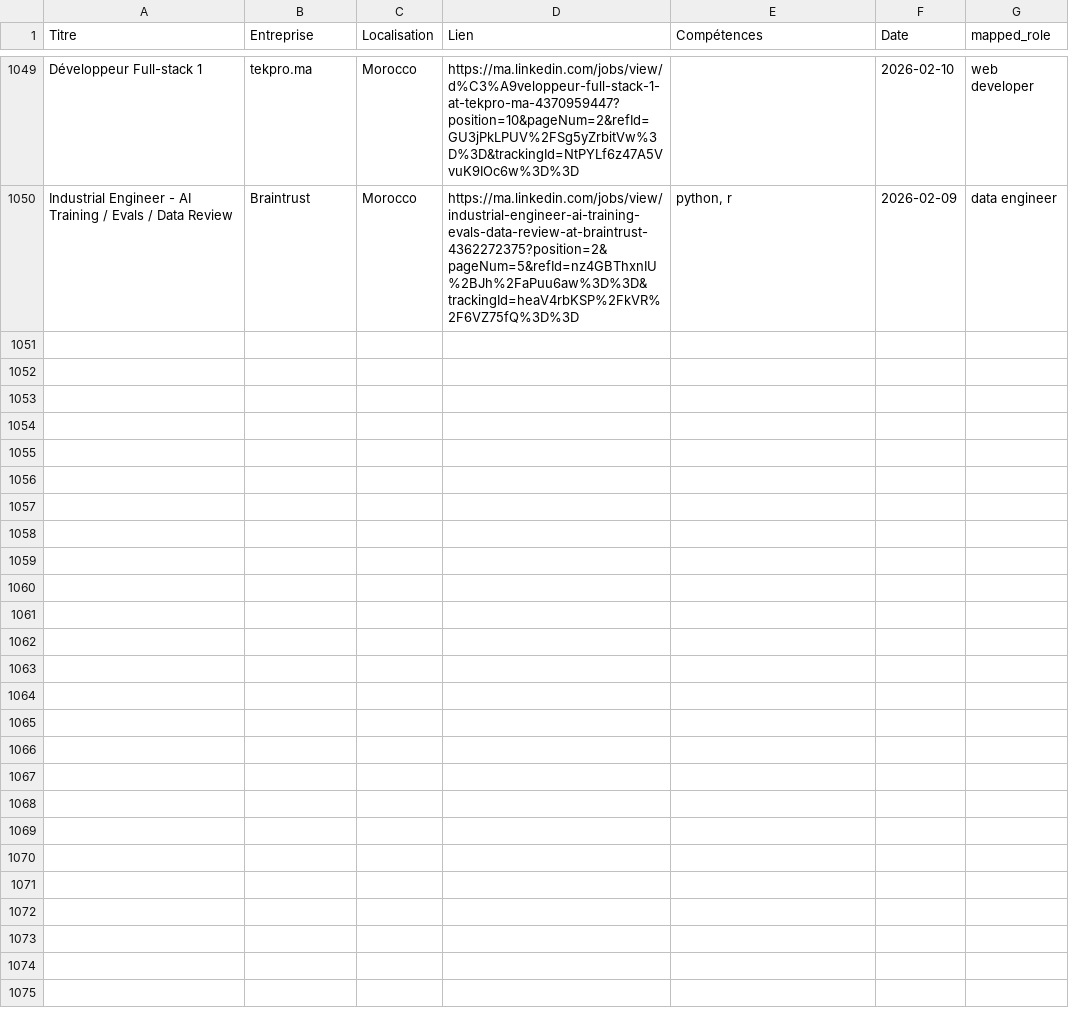
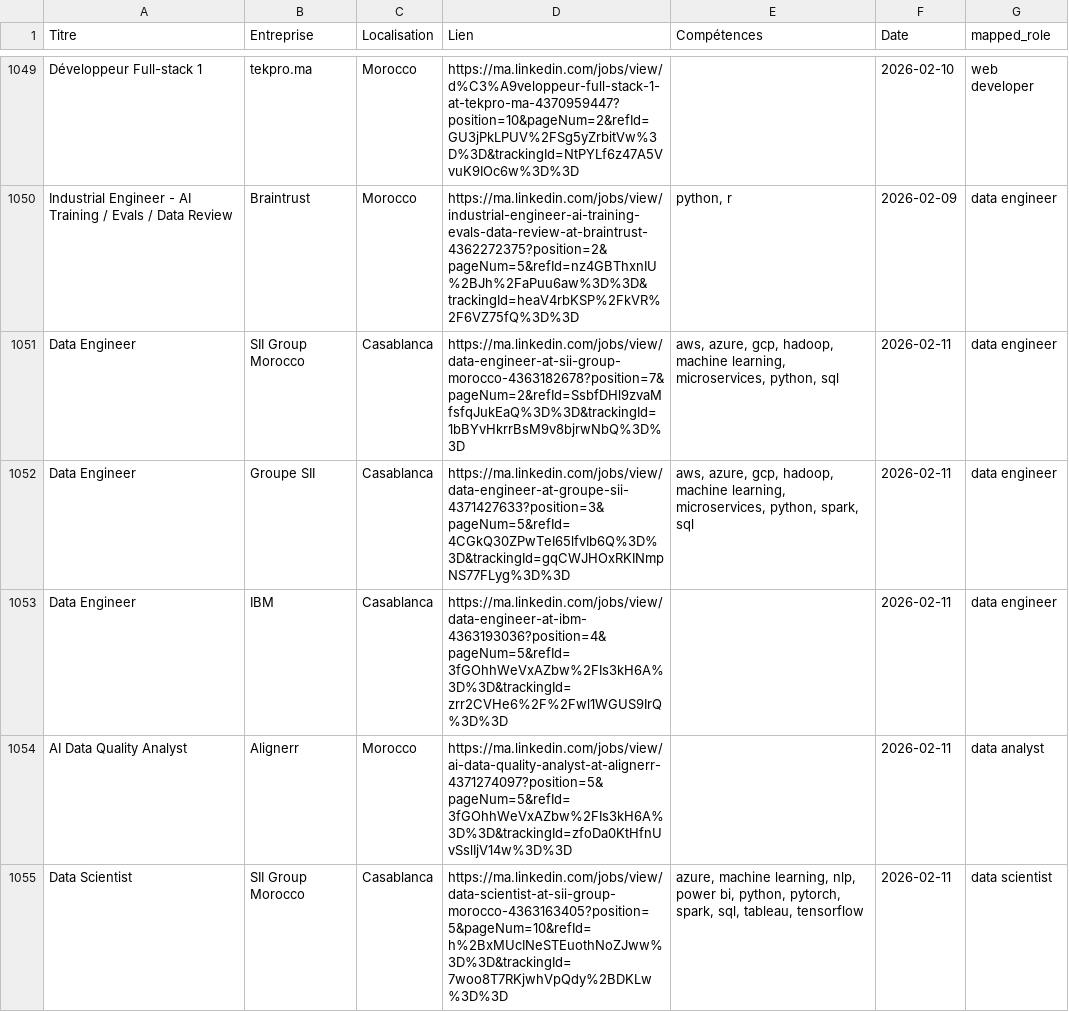
Before and after one commit to mouad-melloul/TechSight, a CSV file: data/dataset_final.csv, drawn as a sheet; only a part is shown, gaps mark what is left out.

```diff
--- a/data/dataset_final.csv
+++ b/data/dataset_final.csv
@@ -1051 +1051,6 @@ Développeur Full-stack 1,tekpro.ma,Morocco,https://ma.linkedin.com/jobs/view/d%
 Industrial Engineer - AI Training / Evals / Data Review,Braintrust,Morocco,https://ma.linkedin.com/jobs/view/industrial-engineer-ai-training-evals-data-review-at-braintrust-4362272375?position=2&pageNum=5&refId=nz4GBThxnIU%2BJh%2FaPuu6aw%3D%3D&trackingId=heaV4rbKSP%2FkVR%2F6VZ75fQ%3D%3D,"python, r",2026-02-09,data engineer
+Data Engineer,SII Group Morocco,Casablanca,https://ma.linkedin.com/jobs/view/data-engineer-at-sii-group-morocco-4363182678?position=7&pageNum=2&refId=SsbfDHl9zvaMfsfqJukEaQ%3D%3D&trackingId=1bBYvHkrrBsM9v8bjrwNbQ%3D%3D,"aws, azure, gcp, hadoop, machine learning, microservices, python, sql",2026-02-11,data engineer
+Data Engineer,Groupe SII,Casablanca,https://ma.linkedin.com/jobs/view/data-engineer-at-groupe-sii-4371427633?position=3&pageNum=5&refId=4CGkQ30ZPwTeI65lfvIb6Q%3D%3D&trackingId=gqCWJHOxRKINmpNS77FLyg%3D%3D,"aws, azure, gcp, hadoop, machine learning, microservices, python, spark, sql",2026-02-11,data engineer
+Data Engineer,IBM,Casablanca,https://ma.linkedin.com/jobs/view/data-engineer-at-ibm-4363193036?position=4&pageNum=5&refId=3fGOhhWeVxAZbw%2FIs3kH6A%3D%3D&trackingId=zrr2CVHe6%2F%2Fwl1WGUS9IrQ%3D%3D,,2026-02-11,data engineer
+AI Data Quality Analyst,Alignerr,Morocco,https://ma.linkedin.com/jobs/view/ai-data-quality-analyst-at-alignerr-4371274097?position=5&pageNum=5&refId=3fGOhhWeVxAZbw%2FIs3kH6A%3D%3D&trackingId=zfoDa0KtHfnUvSslIjV14w%3D%3D,,2026-02-11,data analyst
+Data Scientist,SII Group Morocco,Casablanca,https://ma.linkedin.com/jobs/view/data-scientist-at-sii-group-morocco-4363163405?position=5&pageNum=10&refId=h%2BxMUcINeSTEuothNoZJww%3D%3D&trackingId=7woo8T7RKjwhVpQdy%2BDKLw%3D%3D,"azure, machine learning, nlp, power bi, python, pytorch, spark, sql, tableau, tensorflow",2026-02-11,data scientist
```
